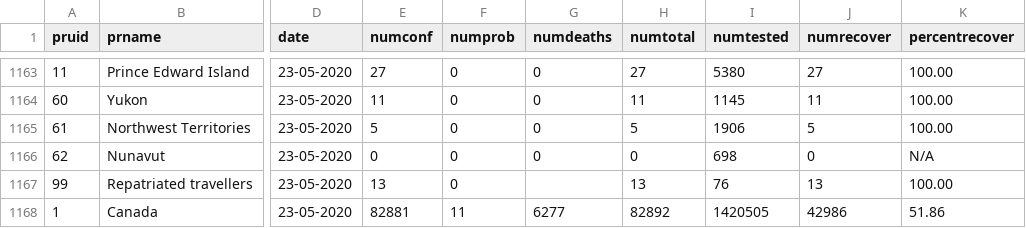
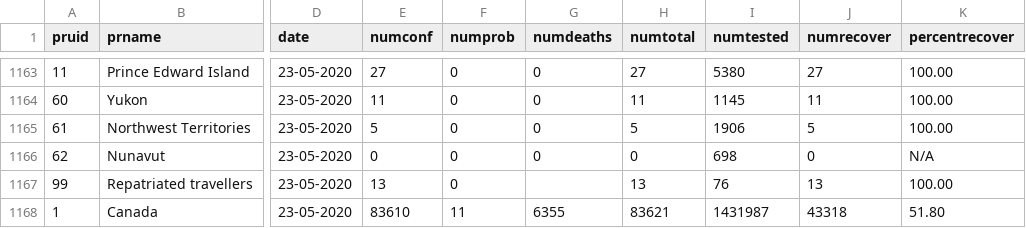
Before and after one commit to dlanger/coronavirus-hc-infobase-archive-OLD, a CSV file: CA__covid19__latest.csv, drawn as a sheet; only a part is shown, gaps mark what is left out; the diff covers the shown part only; the diff names each change by its address in the sheet, - before the commit and + after, or states it on an @@ line.

```diff
--- a/CA__covid19__latest.csv
+++ b/CA__covid19__latest.csv
-E1168 (numconf): 82881
+E1168 (numconf): 83610
-G1168 (numdeaths): 6277
+G1168 (numdeaths): 6355
-H1168 (numtotal): 82892
+H1168 (numtotal): 83621
-I1168 (numtested): 1420505
+I1168 (numtested): 1431987
-J1168 (numrecover): 42986
+J1168 (numrecover): 43318
-K1168 (percentrecover): 51.86
+K1168 (percentrecover): 51.80
```
Also changed, not shown: 31 edited cells elsewhere in this file, 1 other file.
